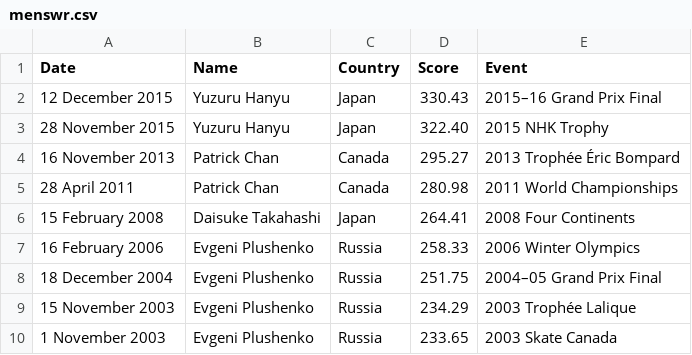
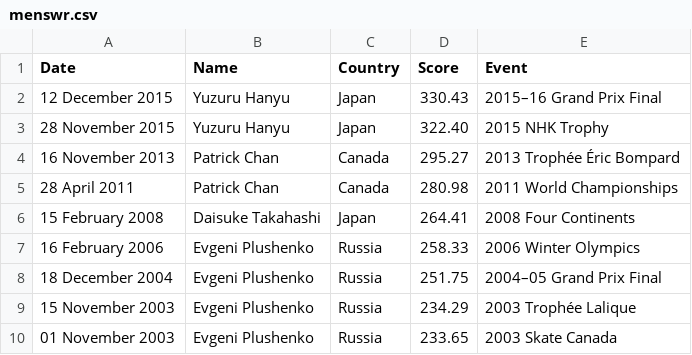
Before and after one commit to elbertwang3/figureskatingolympics, a CSV file: data/menswr.csv, drawn as a sheet.

```diff
--- a/data/menswr.csv
+++ b/data/menswr.csv
@@ -9,2 +9,2 @@ Date,Name,Country,Score,Event
 15 November 2003,Evgeni Plushenko,Russia,234.29,2003 Trophée Lalique
-1 November 2003,Evgeni Plushenko,Russia,233.65,2003 Skate Canada
+01 November 2003,Evgeni Plushenko,Russia,233.65,2003 Skate Canada
```
Also changed, not shown: data/protocol.csv, data/womenprotocols.csv, 10 other files.
